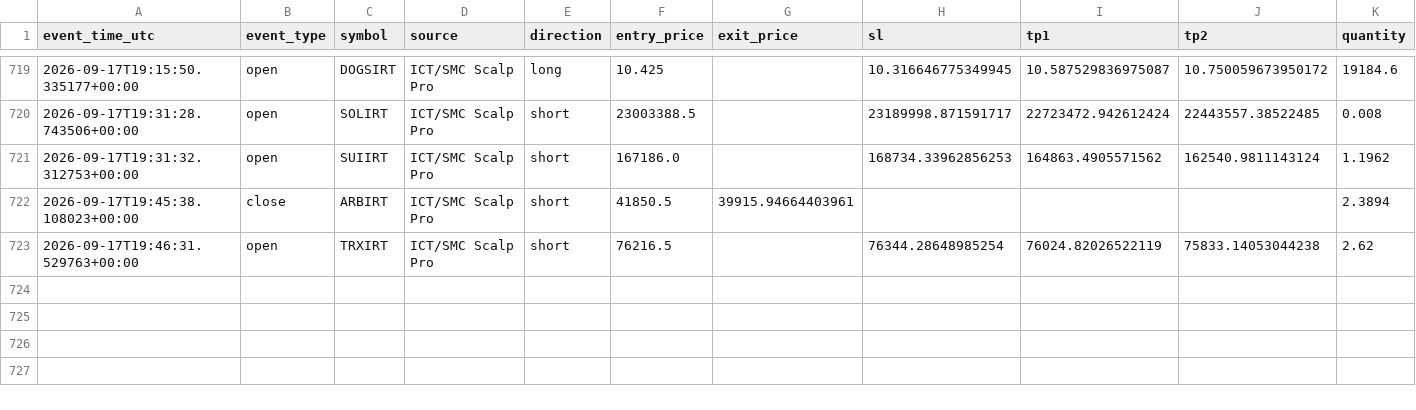
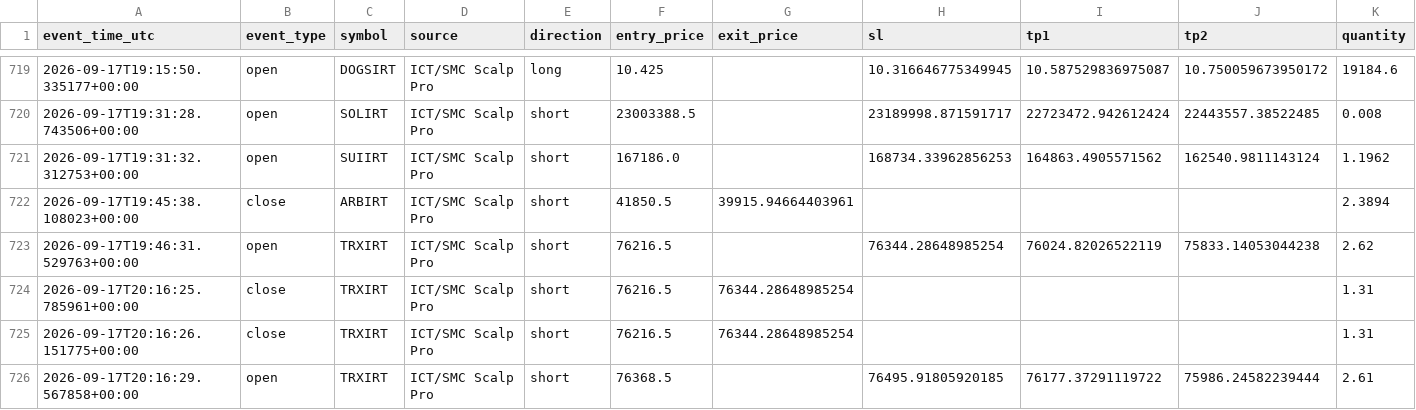
Before and after one commit to amirtorofi-sketch/abdeal-live-trading, a CSV file: bot1_live/paper_trades_log.csv, drawn as a sheet; only a part is shown, gaps mark what is left out; rows hold the shown columns only; the diff names each change by its address in the sheet, - before the commit and + after, or states it on an @@ line.

Commit message:
update bot1 state/paper log [skip ci]

```diff
--- a/bot1_live/paper_trades_log.csv
+++ b/bot1_live/paper_trades_log.csv
+row 724: 2026-09-17T20:16:25.785961+00:00 | close | TRXIRT | ICT/SMC Scalp Pro | short | 76216.5 | 76344.28648985254 |  |  |  | 1.31
+row 725: 2026-09-17T20:16:26.151775+00:00 | close | TRXIRT | ICT/SMC Scalp Pro | short | 76216.5 | 76344.28648985254 |  |  |  | 1.31
+row 726: 2026-09-17T20:16:29.567858+00:00 | open | TRXIRT | ICT/SMC Scalp Pro | short | 76368.5 |  | 76495.91805920185 | 76177.37291119722 | 75986.24582239444 | 2.61
```
Also changed, not shown: 1 other file.
